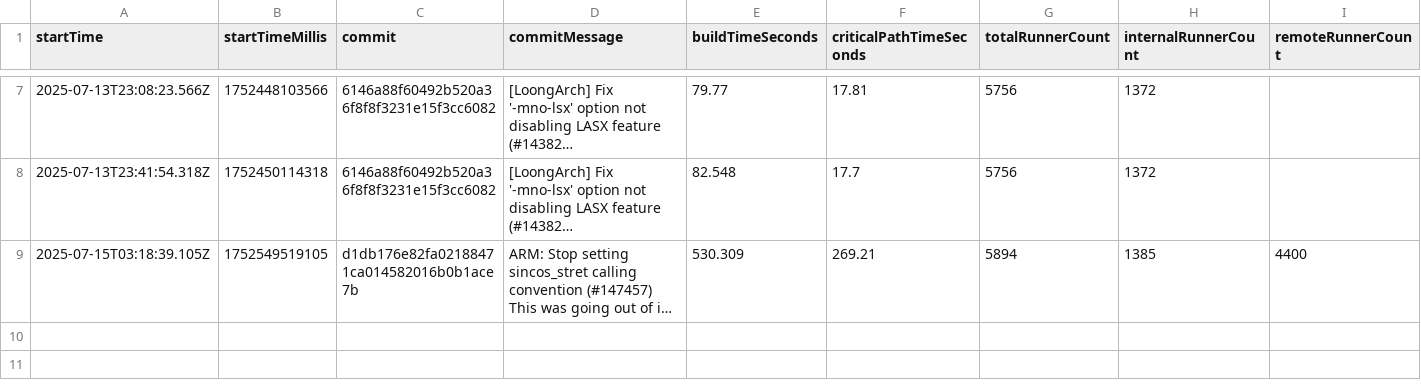
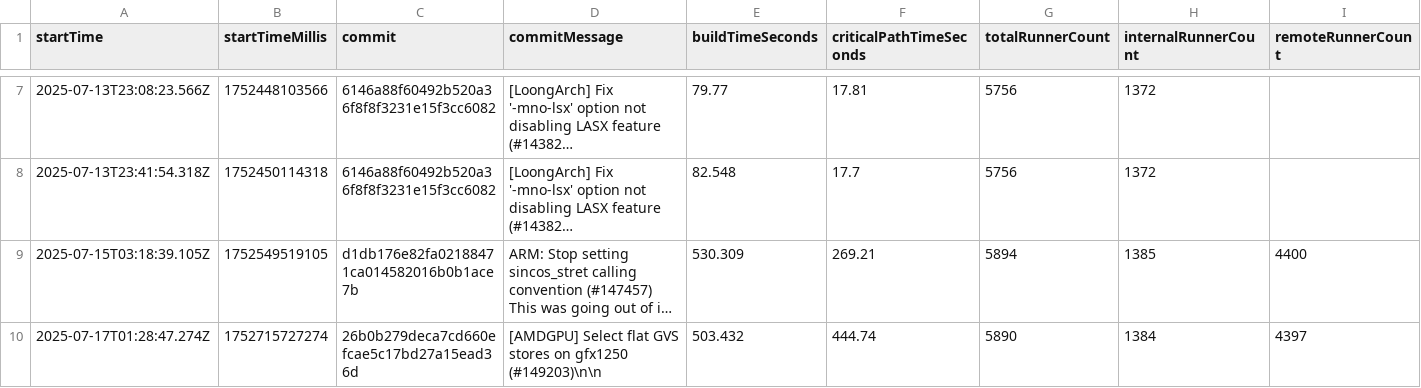
Before and after one commit to ayewo/nativelink-rbe-benchmarks, a CSV file: remote-execution.csv, drawn as a sheet; only a part is shown, gaps mark what is left out; long unchanged cells end in …; rows hold the shown columns only; the diff names each change by its address in the sheet, - before the commit and + after, or states it on an @@ line.

```diff
--- a/remote-execution.csv
+++ b/remote-execution.csv
+row 10: 2025-07-17T01:28:47.274Z | 1752715727274 | 26b0b279deca7cd660efcae5c17bd27a15ead36d | [AMDGPU] Select flat GVS stores on gfx1250 (#149203)\n\n | 503.432 | 444.74 | 5890 | 1384 | 4397
```
Also changed, not shown: remote-caching.csv.
